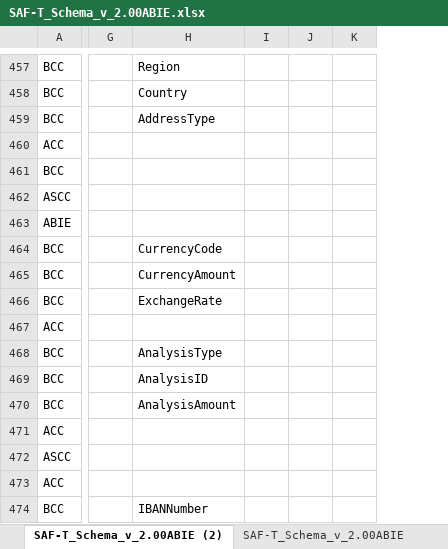
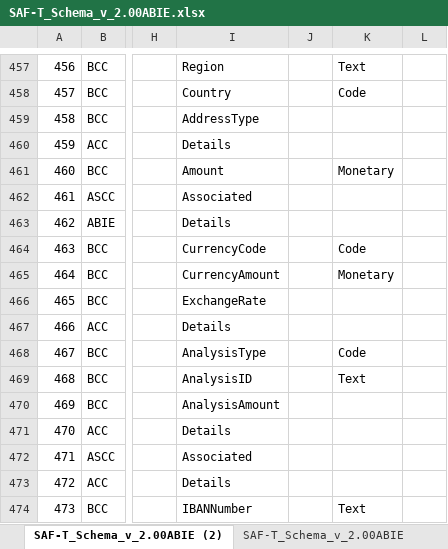
Before and after one commit to pontsoleil/Standard_Formats, an Excel workbook: data/SAF-T/SAF-T_Schema_v_2.00ABIE.xlsx, sheet SAF-T_Schema_v_2.00ABIE (2), drawn as a sheet; only a part is shown, gaps mark what is left out; values as stored, in another font and other column widths than the file's, no borders; conditional formats not drawn; removed rows and columns are numbered as before the commit, all else as after; the diff covers the shown part only; the diff names each change by its address in the sheet, - before the commit and + after, or states it on an @@ line.

```diff
--- a/data/SAF-T/SAF-T_Schema_v_2.00ABIE.xlsx (sheet SAF-T_Schema_v_2.00ABIE (2))
+++ b/data/SAF-T/SAF-T_Schema_v_2.00ABIE.xlsx (sheet SAF-T_Schema_v_2.00ABIE (2))
+column A, rows 457-474: 456 | 457 | 458 | 459 | 460 | 461 | 462 | 463 | 464 | 465 | 466 | 467 | 468 | 469 | 470 | 471 | 472 | 473
-column J, empty
+column K, rows 457-474: Text | Code |  |  | Monetary |  |  | Code | Monetary |  |  | Code | Text |  |  |  |  | Text
-I460: (empty)
+I460: Details
-I461: (empty)
+I461: Amount
-I462: (empty)
+I462: Associated
-I463: (empty)
+I463: Details
-I467: (empty)
+I467: Details
-I471: (empty)
+I471: Details
-I472: (empty)
+I472: Associated
-I473: (empty)
+I473: Details
```
Also changed, not shown: other rows of this sheet, 1 other file.
